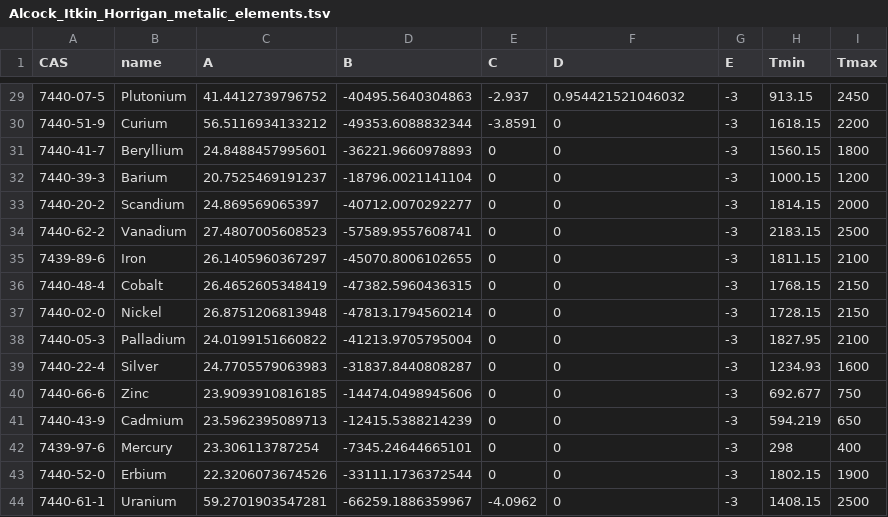
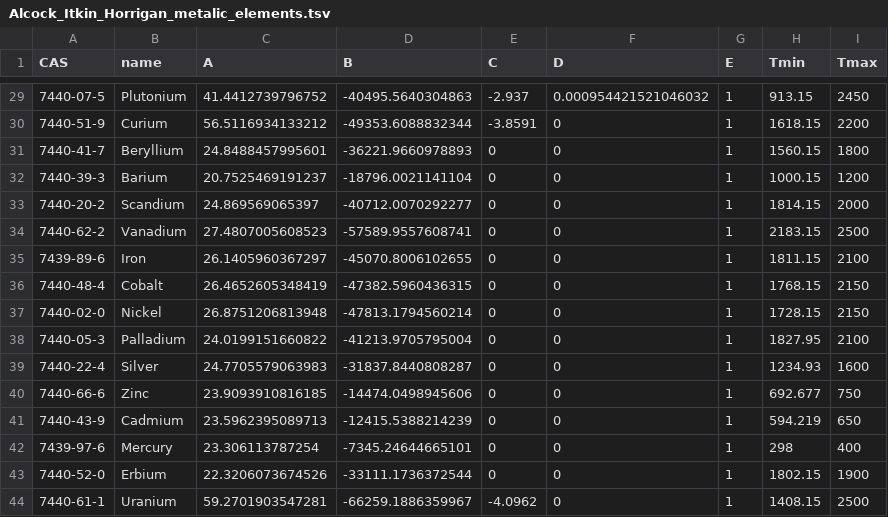
Before and after one commit to CalebBell/chemicals, a TSV file: chemicals/Vapor Pressure/Alcock_Itkin_Horrigan_metalic_elements.tsv, drawn as a sheet; only a part is shown, gaps mark what is left out; the diff covers the shown part only.

```diff
--- a/chemicals/Vapor Pressure/Alcock_Itkin_Horrigan_metalic_elements.tsv
+++ b/chemicals/Vapor Pressure/Alcock_Itkin_Horrigan_metalic_elements.tsv
@@ -29,16 +29,16 @@ CAS	name	A	B	C	D	E	Tmin	Tmax
-7440-07-5	Plutonium	41.4412739796752	-40495.5640304863	-2.937	0.954421521046032	-3	913.15	2450
-7440-51-9	Curium	56.5116934133212	-49353.6088832344	-3.8591	0	-3	1618.15	2200
-7440-41-7	Beryllium	24.8488457995601	-36221.9660978893	0	0	-3	1560.15	1800
-7440-39-3	Barium	20.7525469191237	-18796.0021141104	0	0	-3	1000.15	1200
-7440-20-2	Scandium	24.869569065397	-40712.0070292277	0	0	-3	1814.15	2000
-7440-62-2	Vanadium	27.4807005608523	-57589.9557608741	0	0	-3	2183.15	2500
-7439-89-6	Iron	26.1405960367297	-45070.8006102655	0	0	-3	1811.15	2100
-7440-48-4	Cobalt	26.4652605348419	-47382.5960436315	0	0	-3	1768.15	2150
-7440-02-0	Nickel	26.8751206813948	-47813.1794560214	0	0	-3	1728.15	2150
-7440-05-3	Palladium	24.0199151660822	-41213.9705795004	0	0	-3	1827.95	2100
-7440-22-4	Silver	24.7705579063983	-31837.8440808287	0	0	-3	1234.93	1600
-7440-66-6	Zinc	23.9093910816185	-14474.0498945606	0	0	-3	692.677	750
-7440-43-9	Cadmium	23.5962395089713	-12415.5388214239	0	0	-3	594.219	650
-7439-97-6	Mercury	23.306113787254	-7345.24644665101	0	0	-3	298	400
-7440-52-0	Erbium	22.3206073674526	-33111.1736372544	0	0	-3	1802.15	1900
-7440-61-1	Uranium	59.2701903547281	-66259.1886359967	-4.0962	0	-3	1408.15	2500
+7440-07-5	Plutonium	41.4412739796752	-40495.5640304863	-2.937	0.000954421521046032	1	913.15	2450
+7440-51-9	Curium	56.5116934133212	-49353.6088832344	-3.8591	0	1	1618.15	2200
+7440-41-7	Beryllium	24.8488457995601	-36221.9660978893	0	0	1	1560.15	1800
+7440-39-3	Barium	20.7525469191237	-18796.0021141104	0	0	1	1000.15	1200
+7440-20-2	Scandium	24.869569065397	-40712.0070292277	0	0	1	1814.15	2000
+7440-62-2	Vanadium	27.4807005608523	-57589.9557608741	0	0	1	2183.15	2500
+7439-89-6	Iron	26.1405960367297	-45070.8006102655	0	0	1	1811.15	2100
+7440-48-4	Cobalt	26.4652605348419	-47382.5960436315	0	0	1	1768.15	2150
+7440-02-0	Nickel	26.8751206813948	-47813.1794560214	0	0	1	1728.15	2150
+7440-05-3	Palladium	24.0199151660822	-41213.9705795004	0	0	1	1827.95	2100
+7440-22-4	Silver	24.7705579063983	-31837.8440808287	0	0	1	1234.93	1600
+7440-66-6	Zinc	23.9093910816185	-14474.0498945606	0	0	1	692.677	750
+7440-43-9	Cadmium	23.5962395089713	-12415.5388214239	0	0	1	594.219	650
+7439-97-6	Mercury	23.306113787254	-7345.24644665101	0	0	1	298	400
+7440-52-0	Erbium	22.3206073674526	-33111.1736372544	0	0	1	1802.15	1900
+7440-61-1	Uranium	59.2701903547281	-66259.1886359967	-4.0962	0	1	1408.15	2500
```
Also changed, not shown: 32 edited cells elsewhere in this file, chemicals/Vapor Pressure/Alcock_Itkin_Horrigan_metalic_elements_sublimation.tsv, 1 other file.
